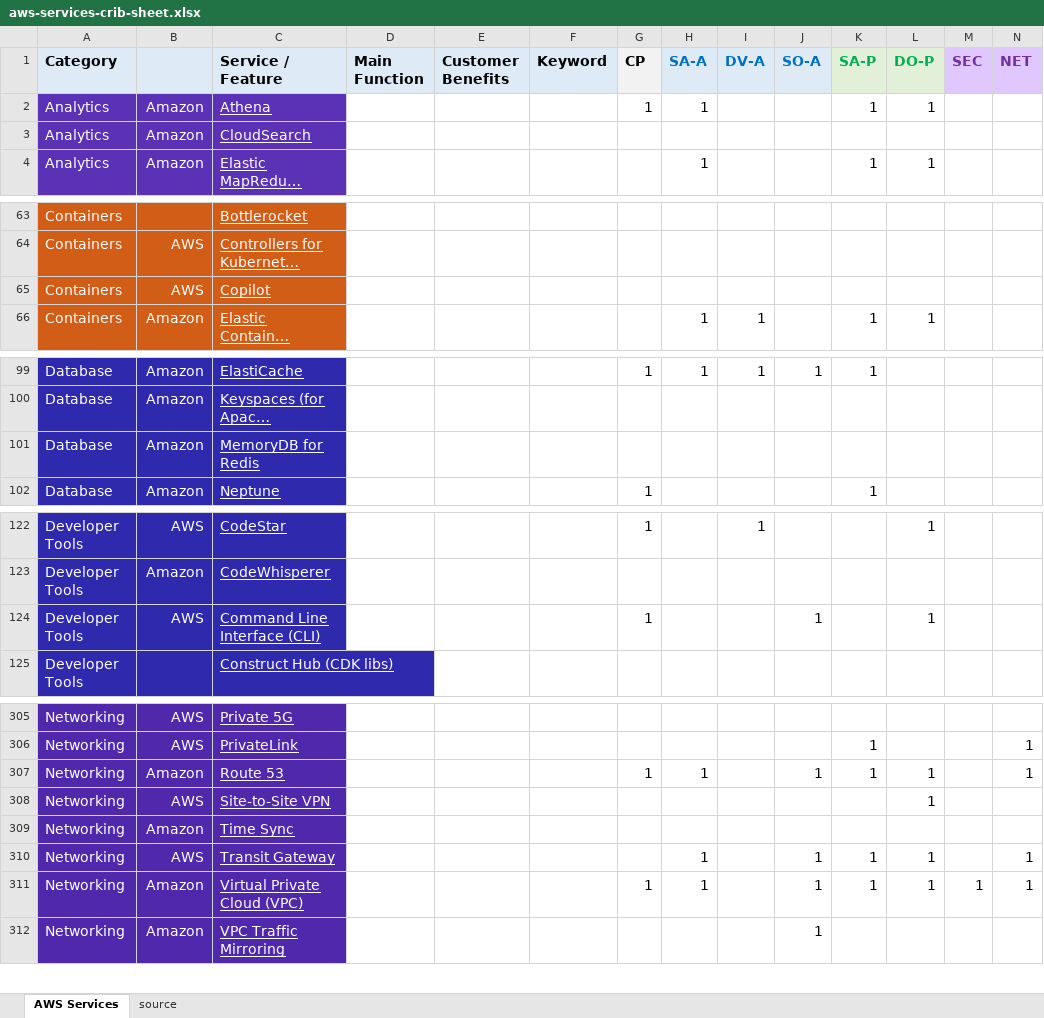
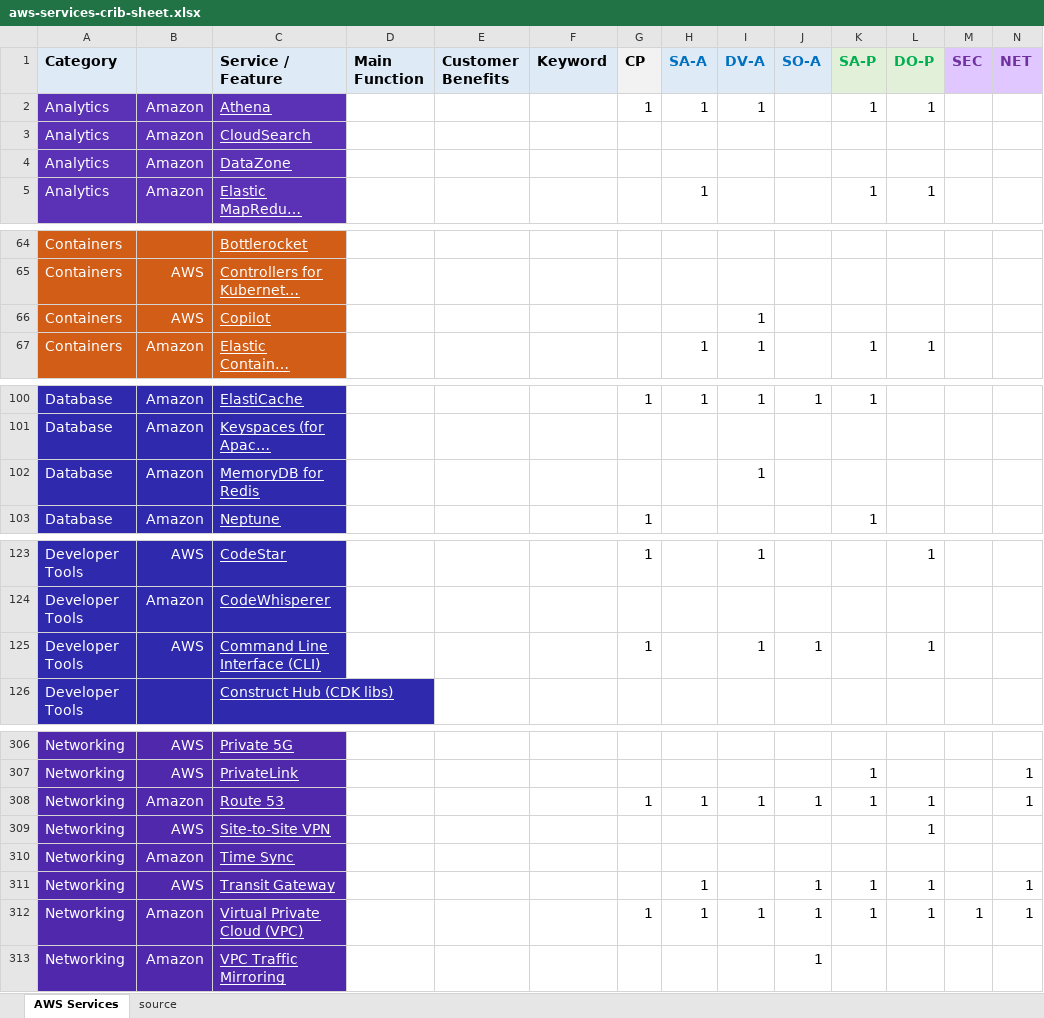
Before and after one commit to corbuno/aws-services-crib-sheet, an Excel workbook: aws-services-crib-sheet.xlsx, sheet AWS Services, drawn as a sheet; only a part is shown, gaps mark what is left out; long unchanged cells end in …; values as stored, in another font and other column widths than the file's, no borders; addresses are those after the commit; rows hold the shown columns only; the diff covers the shown part only; the diff names each change by its address in the sheet, - before the commit and + after, or states it on an @@ line.

Commit message:
DVA-C02, STS, DataZone

```diff
--- a/aws-services-crib-sheet.xlsx (sheet AWS Services)
+++ b/aws-services-crib-sheet.xlsx (sheet AWS Services)
-I2 (DV-A): (empty)
+I2 (DV-A): 1
+row 4: Analytics | Amazon | DataZone
-I66 (DV-A): (empty)
+I66 (DV-A): 1
-I102 (DV-A): (empty)
+I102 (DV-A): 1
-I125 (DV-A): (empty)
+I125 (DV-A): 1
-I308 (DV-A): (empty)
+I308 (DV-A): 1
-I312 (DV-A): (empty)
+I312 (DV-A): 1
```
Also changed, not shown: 1 added row and 16 edited cells elsewhere in this sheet.
